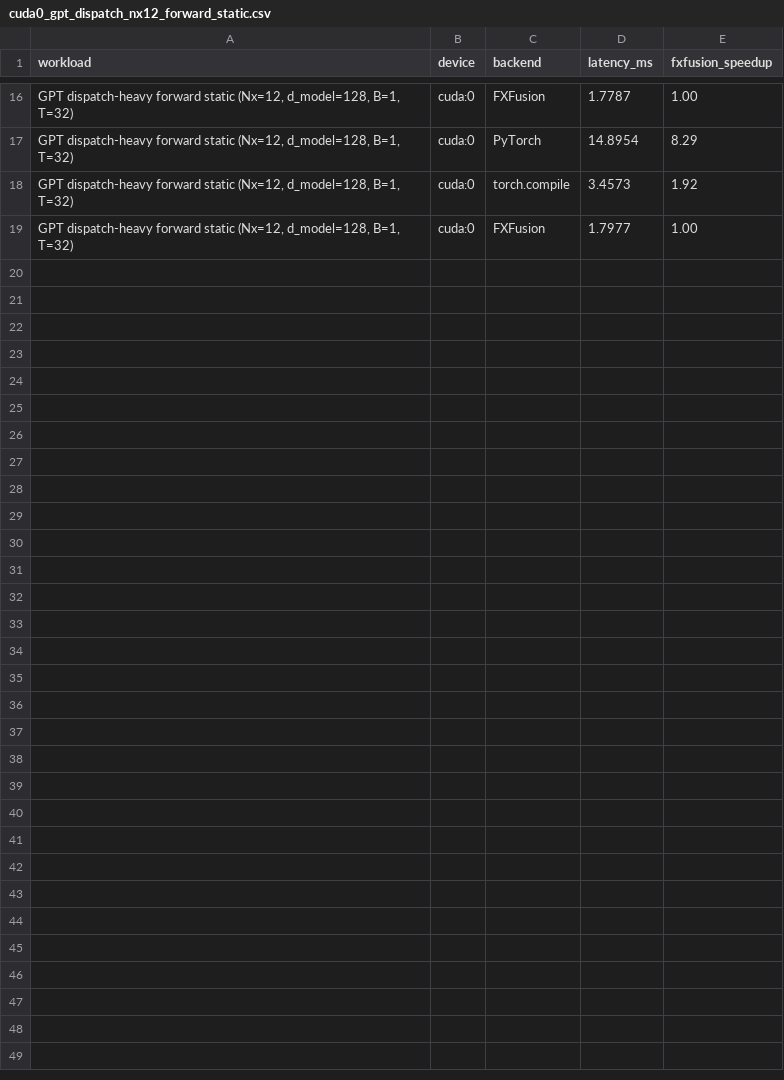
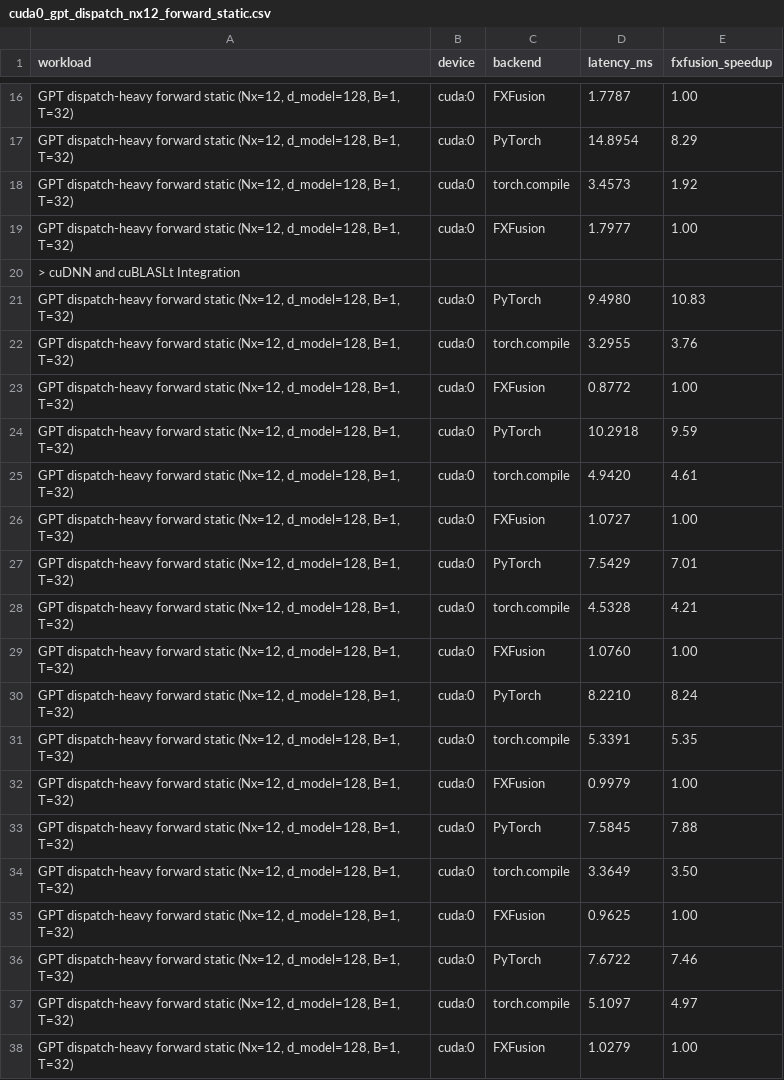
Before and after one commit to magnimel/fxfusion, a CSV file: benchmarks/assets/results/cuda0_gpt_dispatch_nx12_forward_static.csv, drawn as a sheet; only a part is shown, gaps mark what is left out; the diff covers the shown part only; the diff names each change by its address in the sheet, - before the commit and + after, or states it on an @@ line.

```diff
--- a/benchmarks/assets/results/cuda0_gpt_dispatch_nx12_forward_static.csv
+++ b/benchmarks/assets/results/cuda0_gpt_dispatch_nx12_forward_static.csv
+row 20: > cuDNN and cuBLASLt Integration
+row 21: GPT dispatch-heavy forward static (Nx=12, d_model=128, B=1, T=32) | cuda:0 | PyTorch | 9.4980 | 10.83
+row 22: GPT dispatch-heavy forward static (Nx=12, d_model=128, B=1, T=32) | cuda:0 | torch.compile | 3.2955 | 3.76
+row 23: GPT dispatch-heavy forward static (Nx=12, d_model=128, B=1, T=32) | cuda:0 | FXFusion | 0.8772 | 1.00
+row 24: GPT dispatch-heavy forward static (Nx=12, d_model=128, B=1, T=32) | cuda:0 | PyTorch | 10.2918 | 9.59
+row 25: GPT dispatch-heavy forward static (Nx=12, d_model=128, B=1, T=32) | cuda:0 | torch.compile | 4.9420 | 4.61
+row 26: GPT dispatch-heavy forward static (Nx=12, d_model=128, B=1, T=32) | cuda:0 | FXFusion | 1.0727 | 1.00
+row 27: GPT dispatch-heavy forward static (Nx=12, d_model=128, B=1, T=32) | cuda:0 | PyTorch | 7.5429 | 7.01
+row 28: GPT dispatch-heavy forward static (Nx=12, d_model=128, B=1, T=32) | cuda:0 | torch.compile | 4.5328 | 4.21
+row 29: GPT dispatch-heavy forward static (Nx=12, d_model=128, B=1, T=32) | cuda:0 | FXFusion | 1.0760 | 1.00
+row 30: GPT dispatch-heavy forward static (Nx=12, d_model=128, B=1, T=32) | cuda:0 | PyTorch | 8.2210 | 8.24
+row 31: GPT dispatch-heavy forward static (Nx=12, d_model=128, B=1, T=32) | cuda:0 | torch.compile | 5.3391 | 5.35
+row 32: GPT dispatch-heavy forward static (Nx=12, d_model=128, B=1, T=32) | cuda:0 | FXFusion | 0.9979 | 1.00
+row 33: GPT dispatch-heavy forward static (Nx=12, d_model=128, B=1, T=32) | cuda:0 | PyTorch | 7.5845 | 7.88
+row 34: GPT dispatch-heavy forward static (Nx=12, d_model=128, B=1, T=32) | cuda:0 | torch.compile | 3.3649 | 3.50
+row 35: GPT dispatch-heavy forward static (Nx=12, d_model=128, B=1, T=32) | cuda:0 | FXFusion | 0.9625 | 1.00
+row 36: GPT dispatch-heavy forward static (Nx=12, d_model=128, B=1, T=32) | cuda:0 | PyTorch | 7.6722 | 7.46
+row 37: GPT dispatch-heavy forward static (Nx=12, d_model=128, B=1, T=32) | cuda:0 | torch.compile | 5.1097 | 4.97
+row 38: GPT dispatch-heavy forward static (Nx=12, d_model=128, B=1, T=32) | cuda:0 | FXFusion | 1.0279 | 1.00
```
Also changed, not shown: 18 added rows elsewhere in this file, benchmarks/assets/results/cuda0_gpt_compute_nx12_forward_static.csv, benchmarks/assets/results/cuda0_gpt_compute_nx12_static_decode.csv, 7 other files.
